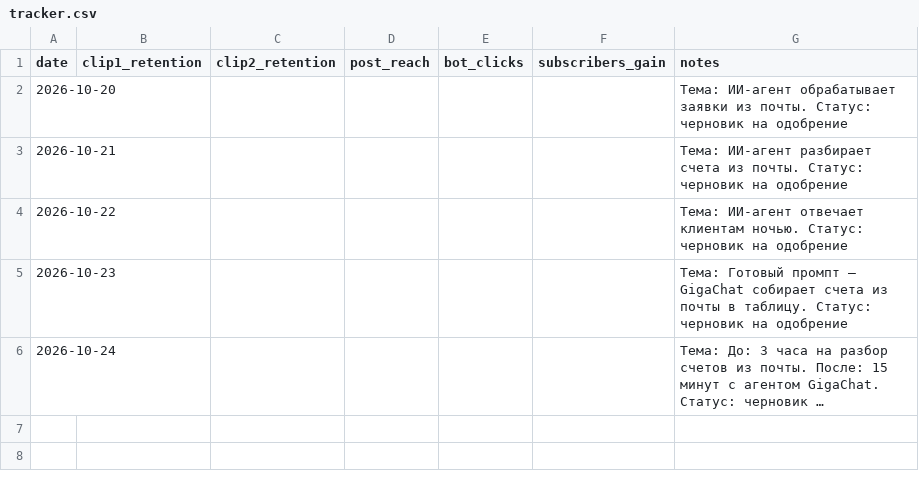
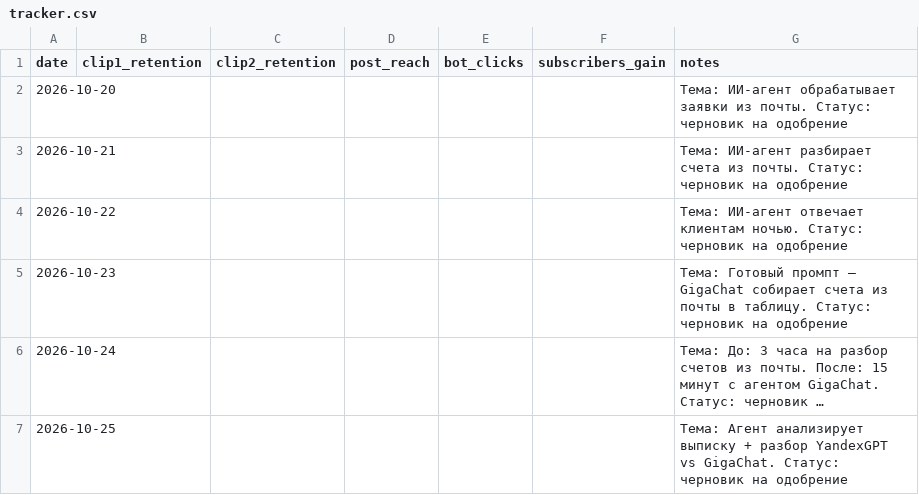
Before and after one commit to tvs163/ai-content-machine-vk, a CSV file: metrics/tracker.csv, drawn as a sheet; long unchanged cells end in …; the diff names each change by its address in the sheet, - before the commit and + after, or states it on an @@ line.

Commit message:
Update tracker for 2026-10-25

```diff
--- a/metrics/tracker.csv
+++ b/metrics/tracker.csv
+row 7: 2026-10-25 |  |  |  |  |  | Тема: Агент анализирует выписку + разбор YandexGPT vs GigaChat. Статус: черновик на одобрение
```
